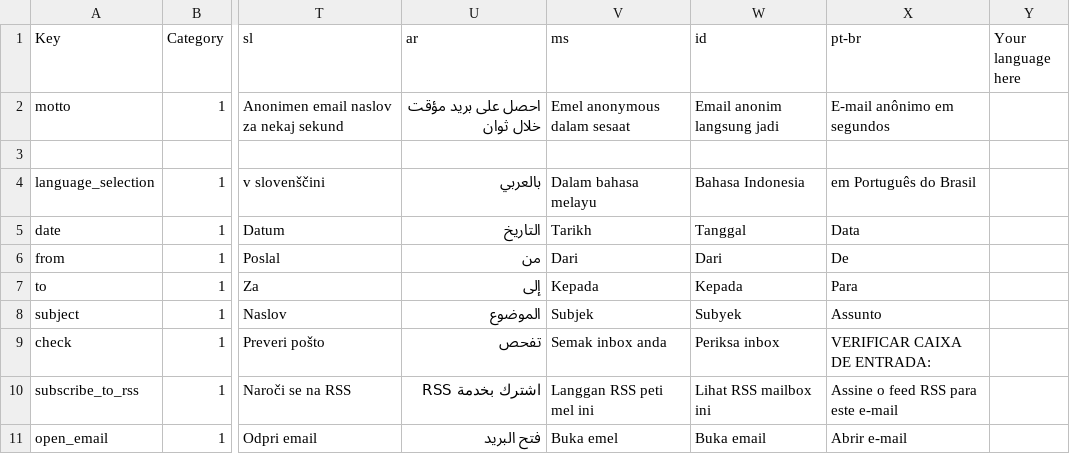
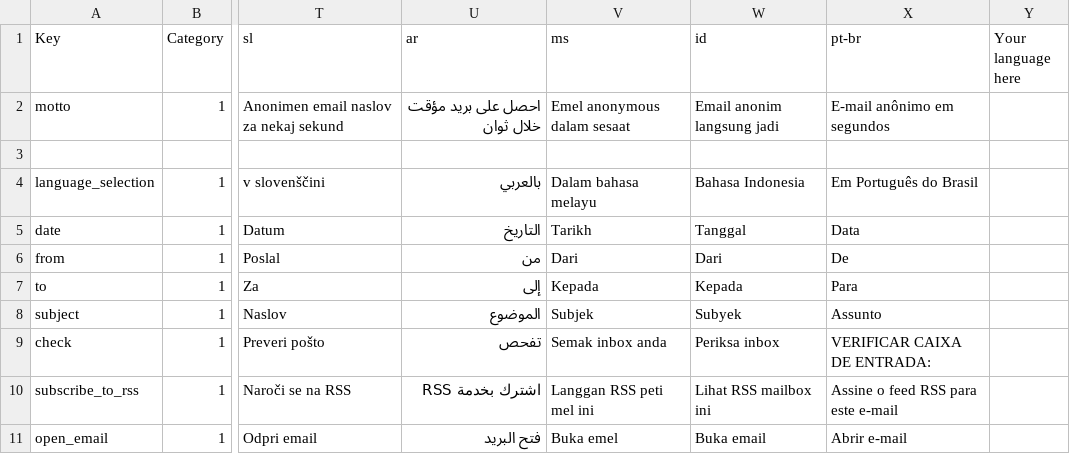
Before and after one commit to Gilwyad/mailnesia.com, a TSV file: translation/mailnesia_translation - mailnesia_translation.tsv, drawn as a sheet; only a part is shown, gaps mark what is left out; the diff names each change by its address in the sheet, - before the commit and + after, or states it on an @@ line.

Commit message:
Uppercase
Uppercase text

```diff
--- a/translation/mailnesia_translation - mailnesia_translation.tsv
+++ b/translation/mailnesia_translation - mailnesia_translation.tsv
-X4 (pt-br): em Português do Brasil
+X4 (pt-br): Em Português do Brasil
```
